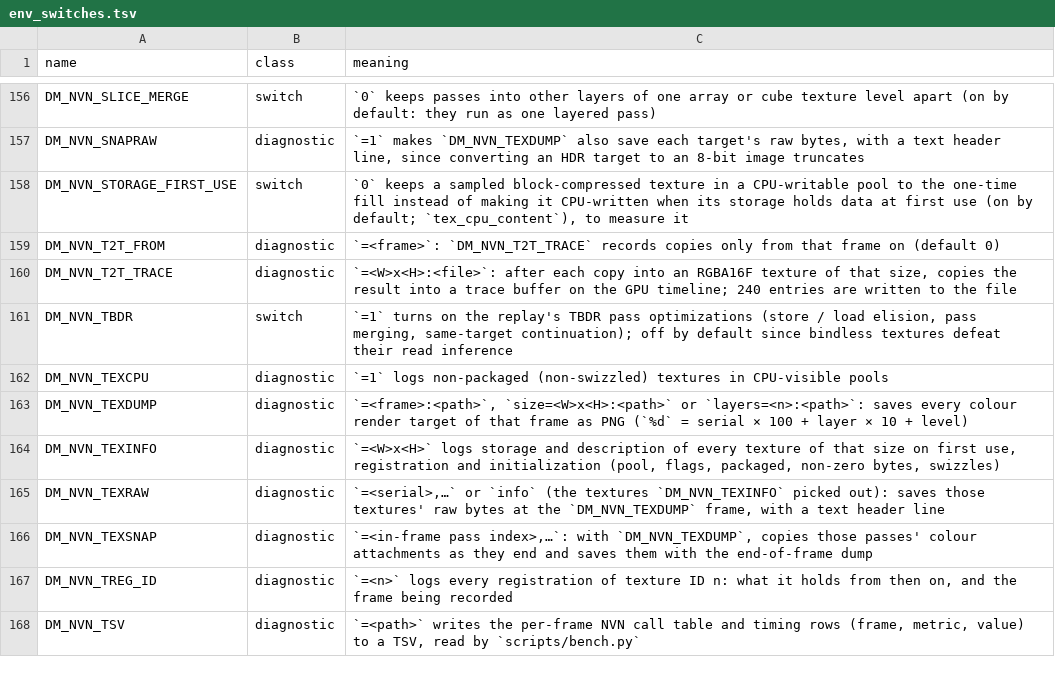
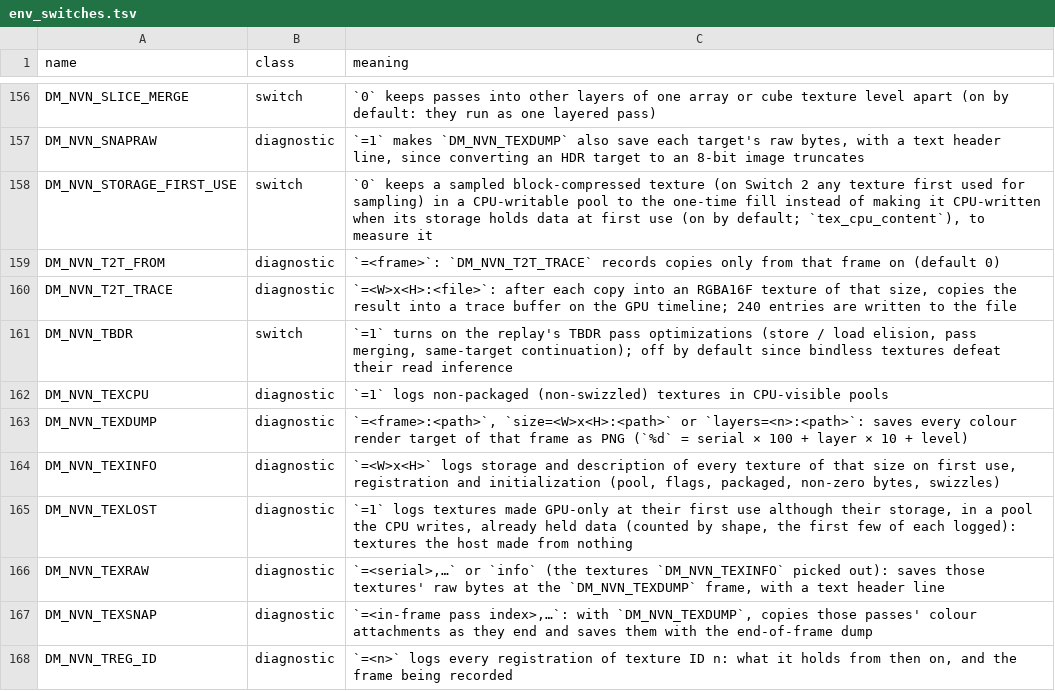
Before and after one commit to ChrisColeTech/kartnative, a TSV file: docs/env_switches.tsv, drawn as a sheet; only a part is shown, gaps mark what is left out; the shorter side is filled out with more unchanged rows.

Commit message:
List DM_NVN_TEXLOST and widen DM_NVN_STORAGE_FIRST_USE's meaning
The terrain fix (313e90f9) added the diagnostic without a row and extended the first-use rule to every sampled texture on Switch 2; test_env_switches failed on the missing row.

```diff
--- a/docs/env_switches.tsv
+++ b/docs/env_switches.tsv
@@ -157,3 +157,3 @@ DM_NVN_SLICE_MERGE	switch	`0` keeps passes into other layers of one array or cub
 DM_NVN_SNAPRAW	diagnostic	`=1` makes `DM_NVN_TEXDUMP` also save each target's raw bytes, with a text header line, since converting an HDR target to an 8-bit image truncates
-DM_NVN_STORAGE_FIRST_USE	switch	`0` keeps a sampled block-compressed texture in a CPU-writable pool to the one-time fill instead of making it CPU-written when its storage holds data at first use (on by default; `tex_cpu_content`), to measure it
+DM_NVN_STORAGE_FIRST_USE	switch	`0` keeps a sampled block-compressed texture (on Switch 2 any texture first used for sampling) in a CPU-writable pool to the one-time fill instead of making it CPU-written when its storage holds data at first use (on by default; `tex_cpu_content`), to measure it
 DM_NVN_T2T_FROM	diagnostic	`=<frame>`: `DM_NVN_T2T_TRACE` records copies only from that frame on (default 0)
@@ -164,2 +164,3 @@ DM_NVN_TEXDUMP	diagnostic	`=<frame>:<path>`, `size=<W>x<H>:<path>` or `layers=<n
 DM_NVN_TEXINFO	diagnostic	`=<W>x<H>` logs storage and description of every texture of that size on first use, registration and initialization (pool, flags, packaged, non-zero bytes, swizzles)
+DM_NVN_TEXLOST	diagnostic	`=1` logs textures made GPU-only at their first use although their storage, in a pool the CPU writes, already held data (counted by shape, the first few of each logged): textures the host made from nothing
 DM_NVN_TEXRAW	diagnostic	`=<serial>,…` or `info` (the textures `DM_NVN_TEXINFO` picked out): saves those textures' raw bytes at the `DM_NVN_TEXDUMP` frame, with a text header line
```
